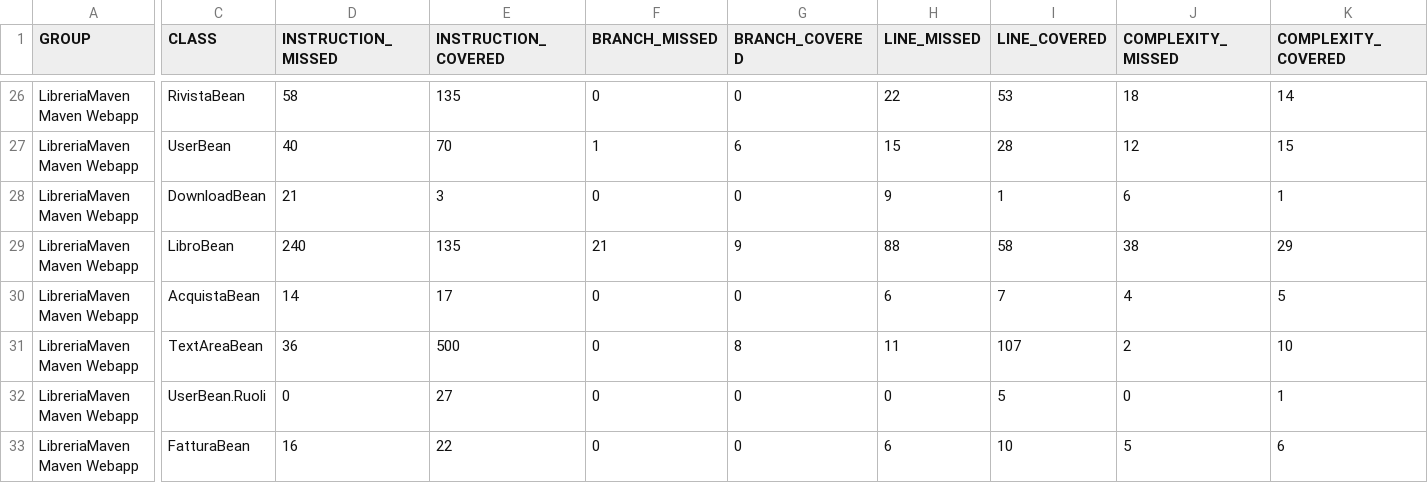
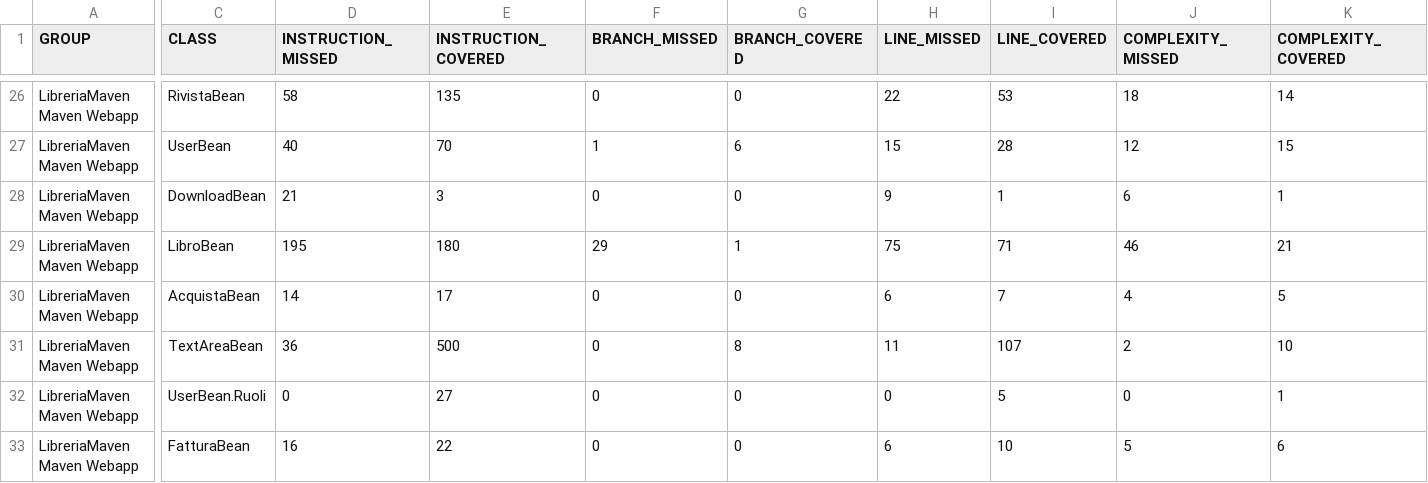
Before and after one commit to ilciro/LibreriaFinale, a CSV file: target/site/jacoco/jacoco.csv, drawn as a sheet; only a part is shown, gaps mark what is left out; the diff names each change by its address in the sheet, - before the commit and + after, or states it on an @@ line.

```diff
--- a/target/site/jacoco/jacoco.csv
+++ b/target/site/jacoco/jacoco.csv
-D29 (INSTRUCTION_MISSED): 240
+D29 (INSTRUCTION_MISSED): 195
-E29 (INSTRUCTION_COVERED): 135
+E29 (INSTRUCTION_COVERED): 180
-F29 (BRANCH_MISSED): 21
+F29 (BRANCH_MISSED): 29
-G29 (BRANCH_COVERED): 9
+G29 (BRANCH_COVERED): 1
-H29 (LINE_MISSED): 88
+H29 (LINE_MISSED): 75
-I29 (LINE_COVERED): 58
+I29 (LINE_COVERED): 71
-J29 (COMPLEXITY_MISSED): 38
+J29 (COMPLEXITY_MISSED): 46
-K29 (COMPLEXITY_COVERED): 29
+K29 (COMPLEXITY_COVERED): 21
```
Also changed, not shown: 25 other files.
